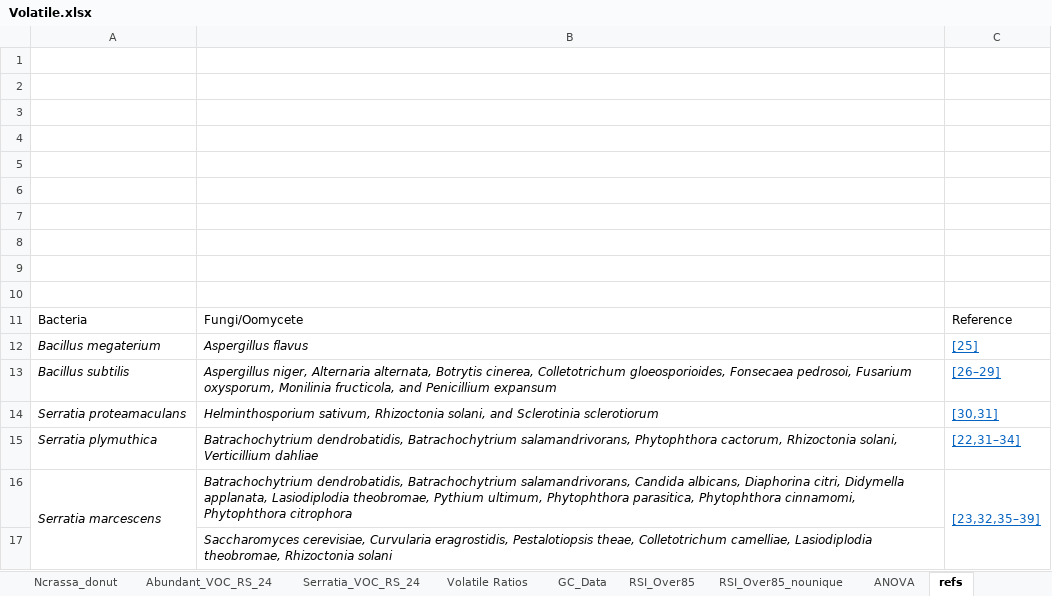
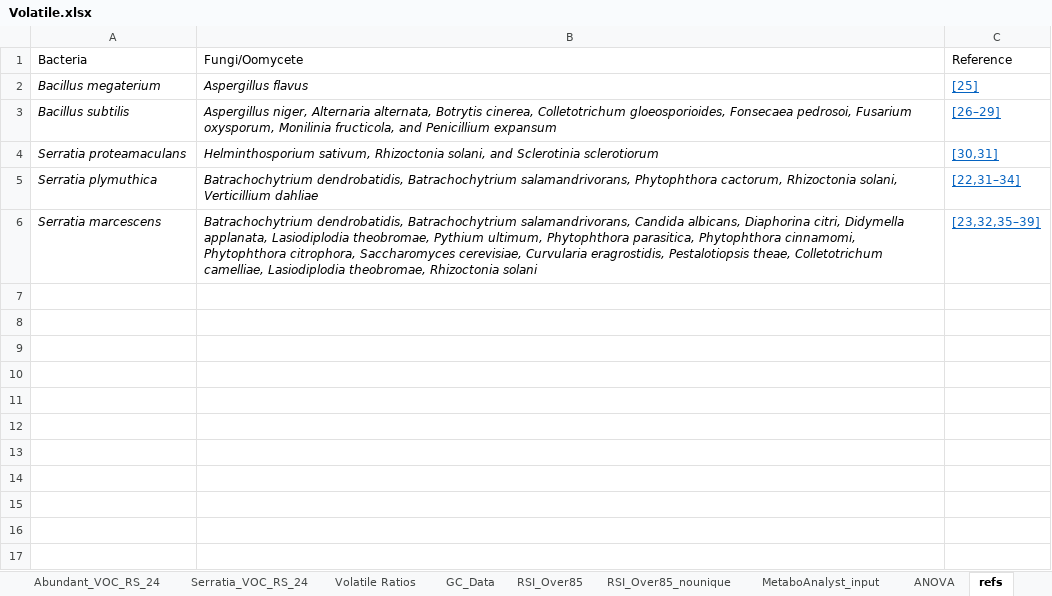
Before and after one commit to Derreckadam/Volatiles_Rmd, an Excel workbook: Volatile.xlsx, sheet refs, drawn as a sheet; values as stored, in another font and other column widths than the file's, no borders; removed rows and columns are numbered as before the commit, all else as after; the diff names each change by its address in the sheet, - before the commit and + after, or states it on an @@ line.

```diff
--- a/Volatile.xlsx (sheet refs)
+++ b/Volatile.xlsx (sheet refs)
+sheet tab: MetaboAnalyst_input
-row 1: (empty)
-row 2: (empty)
-row 3: (empty)
-row 4: (empty)
-row 5: (empty)
-row 6: (empty)
-row 7: (empty)
-row 8: (empty)
-row 9: (empty)
-row 10: (empty)
-A16:A17 merged
-B6: …cinnamomi, Phytophthora citrophora
+B6: …cinnamomi, Phytophthora citrophora, Saccharomyces cerevisiae, Curvularia eragrostidis, Pestalotiopsis theae, Colletotrichum camelliae, Lasiodiplodia theobromae, Rhizoctonia solani
-C16:C17 merged
-row 17:  | Saccharomyces cerevisiae, Curvularia eragrostidis, Pestalotiopsis theae, Colletotrichum camelliae, Lasiodiplodia theobromae, Rhizoctonia solani
```
Also changed, not shown: 6 other files.
